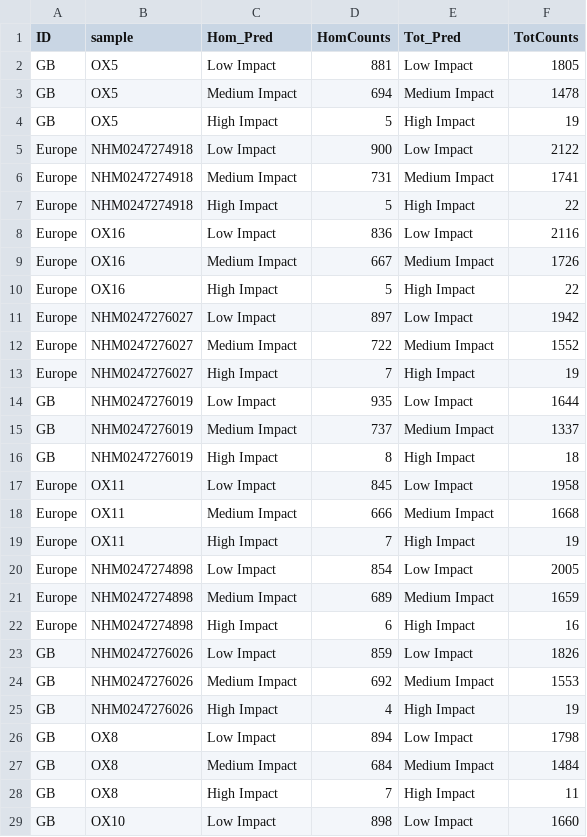
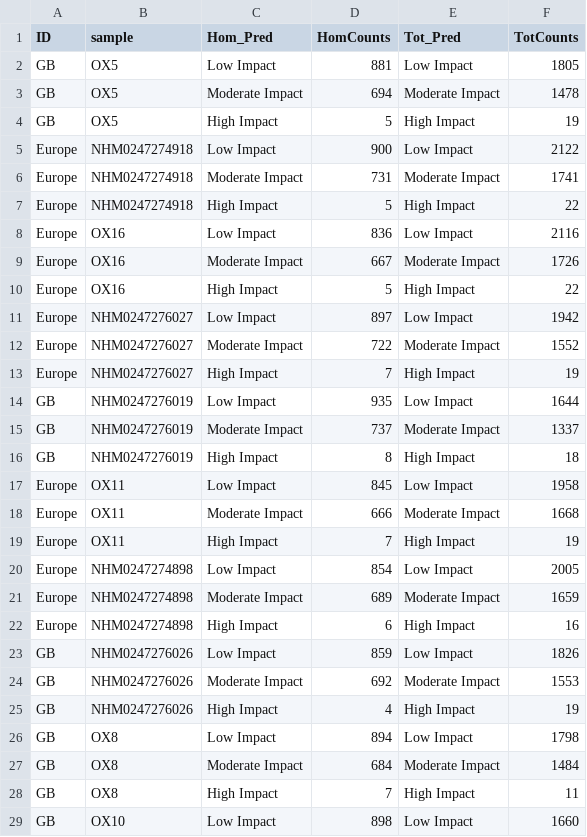
Before and after one commit to saadarif/BVW-LastDays, a CSV file: public/data/data_snpEff_full.csv, drawn as a sheet; only a part is shown; the diff covers the shown part only.

Commit message:
change Medium to Moderate impact

```diff
--- a/public/data/data_snpEff_full.csv
+++ b/public/data/data_snpEff_full.csv
@@ -2,27 +2,27 @@ ID,sample,Hom_Pred,HomCounts,Tot_Pred,TotCounts
 GB,OX5,Low Impact,881,Low Impact,1805
-GB,OX5,Medium Impact,694,Medium Impact,1478
+GB,OX5,Moderate Impact,694,Moderate Impact,1478
 GB,OX5,High Impact,5,High Impact,19
 Europe,NHM0247274918,Low Impact,900,Low Impact,2122
-Europe,NHM0247274918,Medium Impact,731,Medium Impact,1741
+Europe,NHM0247274918,Moderate Impact,731,Moderate Impact,1741
 Europe,NHM0247274918,High Impact,5,High Impact,22
 Europe,OX16,Low Impact,836,Low Impact,2116
-Europe,OX16,Medium Impact,667,Medium Impact,1726
+Europe,OX16,Moderate Impact,667,Moderate Impact,1726
 Europe,OX16,High Impact,5,High Impact,22
 Europe,NHM0247276027,Low Impact,897,Low Impact,1942
-Europe,NHM0247276027,Medium Impact,722,Medium Impact,1552
+Europe,NHM0247276027,Moderate Impact,722,Moderate Impact,1552
 Europe,NHM0247276027,High Impact,7,High Impact,19
 GB,NHM0247276019,Low Impact,935,Low Impact,1644
-GB,NHM0247276019,Medium Impact,737,Medium Impact,1337
+GB,NHM0247276019,Moderate Impact,737,Moderate Impact,1337
 GB,NHM0247276019,High Impact,8,High Impact,18
 Europe,OX11,Low Impact,845,Low Impact,1958
-Europe,OX11,Medium Impact,666,Medium Impact,1668
+Europe,OX11,Moderate Impact,666,Moderate Impact,1668
 Europe,OX11,High Impact,7,High Impact,19
 Europe,NHM0247274898,Low Impact,854,Low Impact,2005
-Europe,NHM0247274898,Medium Impact,689,Medium Impact,1659
+Europe,NHM0247274898,Moderate Impact,689,Moderate Impact,1659
 Europe,NHM0247274898,High Impact,6,High Impact,16
 GB,NHM0247276026,Low Impact,859,Low Impact,1826
-GB,NHM0247276026,Medium Impact,692,Medium Impact,1553
+GB,NHM0247276026,Moderate Impact,692,Moderate Impact,1553
 GB,NHM0247276026,High Impact,4,High Impact,19
 GB,OX8,Low Impact,894,Low Impact,1798
-GB,OX8,Medium Impact,684,Medium Impact,1484
+GB,OX8,Moderate Impact,684,Moderate Impact,1484
 GB,OX8,High Impact,7,High Impact,11
```
Also changed, not shown: 8 edited cells elsewhere in this file, 1 other file.
